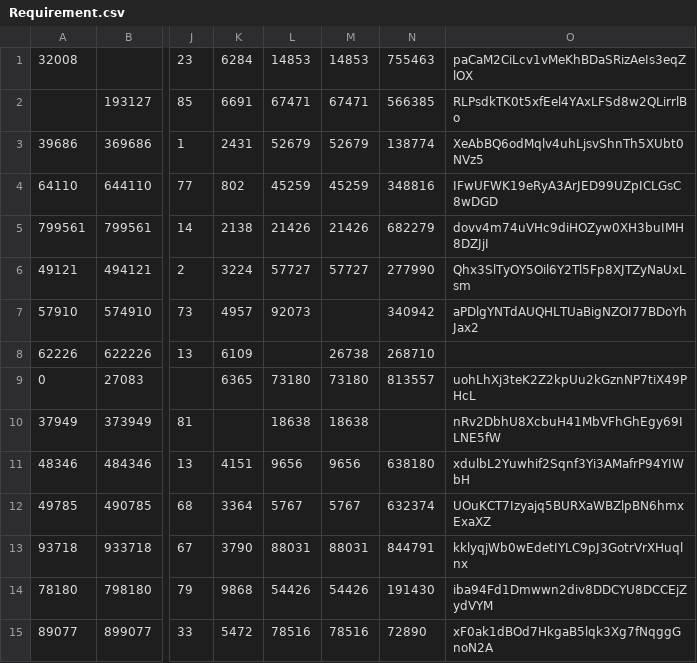
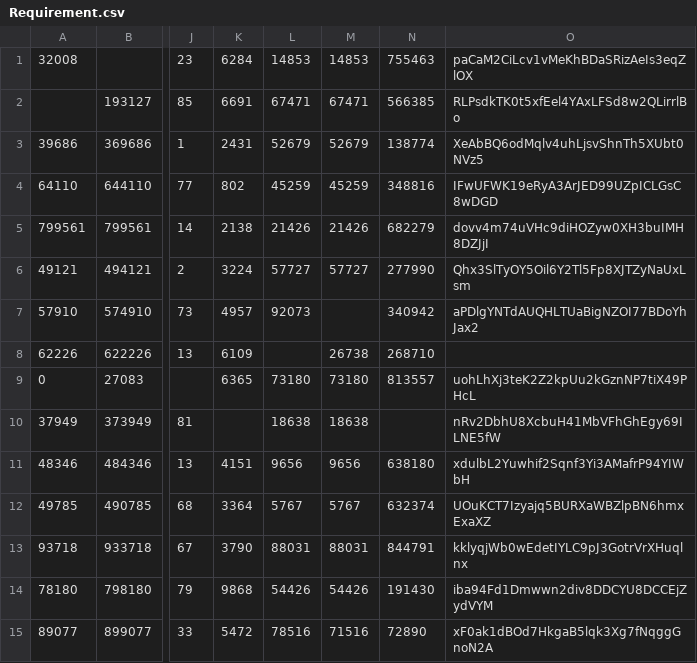
Before and after one commit to rmaziarka/MediatR.Examples, a CSV file: src/KnightFrank.Antares.PerformanceTests/data/Requirement.csv, drawn as a sheet; only a part is shown, gaps mark what is left out; the diff names each change by its address in the sheet, - before the commit and + after, or states it on an @@ line.

Commit message:
#26584 #27105 Update JMeter tests for NFR and trend measurement reviewed by PKulcecki

```diff
--- a/src/KnightFrank.Antares.PerformanceTests/data/Requirement.csv
+++ b/src/KnightFrank.Antares.PerformanceTests/data/Requirement.csv
-M15: 78516
+M15: 71516
```
Also changed, not shown: 1 other file.
